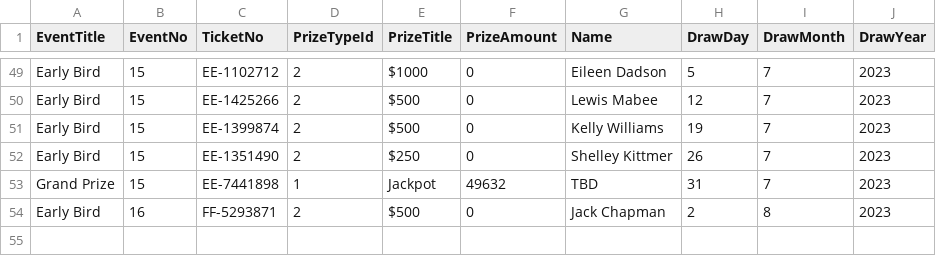
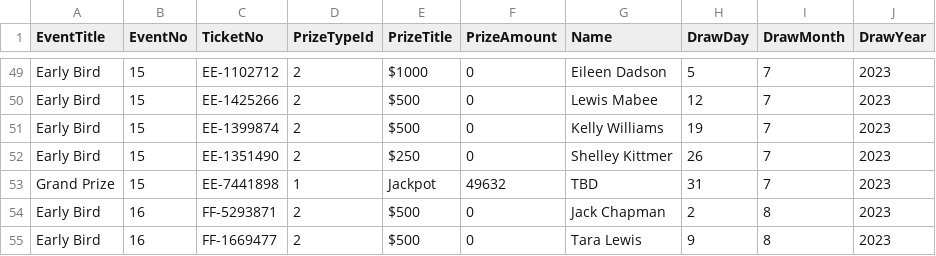
Before and after one commit to AscendFS/winners-list, a CSV file: wghraffle.5050central.com$winners.csv, drawn as a sheet; only a part is shown, gaps mark what is left out.

Commit message:
Update wghraffle.5050central.com$winners.csv

```diff
--- a/wghraffle.5050central.com$winners.csv
+++ b/wghraffle.5050central.com$winners.csv
@@ -54 +54,2 @@ Grand Prize,15,EE-7441898,1,Jackpot,49632,TBD,31,7,2023
 Early Bird,16,FF-5293871,2,$500,0,Jack Chapman,2,8,2023
+Early Bird,16,FF-1669477,2,$500,0,Tara Lewis,9,8,2023
```
